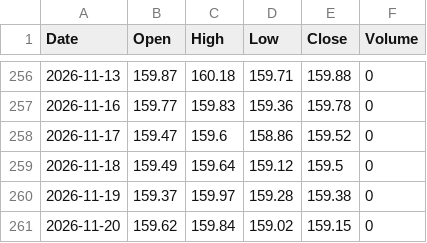
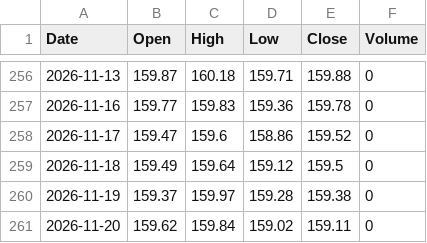
Before and after one commit to konikoni724/stock-data, a CSV file: data/market/usdjpy.csv, drawn as a sheet; only a part is shown, gaps mark what is left out.

```diff
--- a/data/market/usdjpy.csv
+++ b/data/market/usdjpy.csv
@@ -260,2 +260,2 @@ Date,Open,High,Low,Close,Volume
 2026-11-19,159.37,159.97,159.28,159.38,0
-2026-11-20,159.62,159.84,159.02,159.15,0
+2026-11-20,159.62,159.84,159.02,159.11,0
```
Also changed, not shown: 1 other file.
